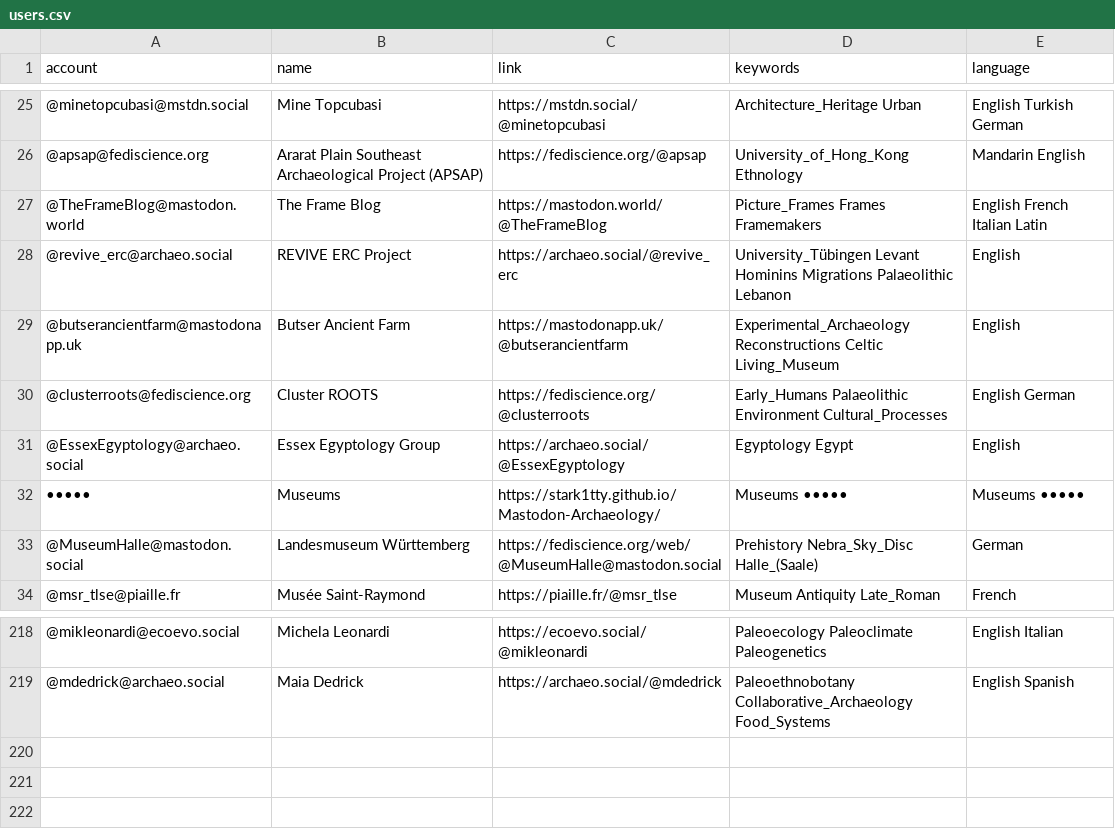
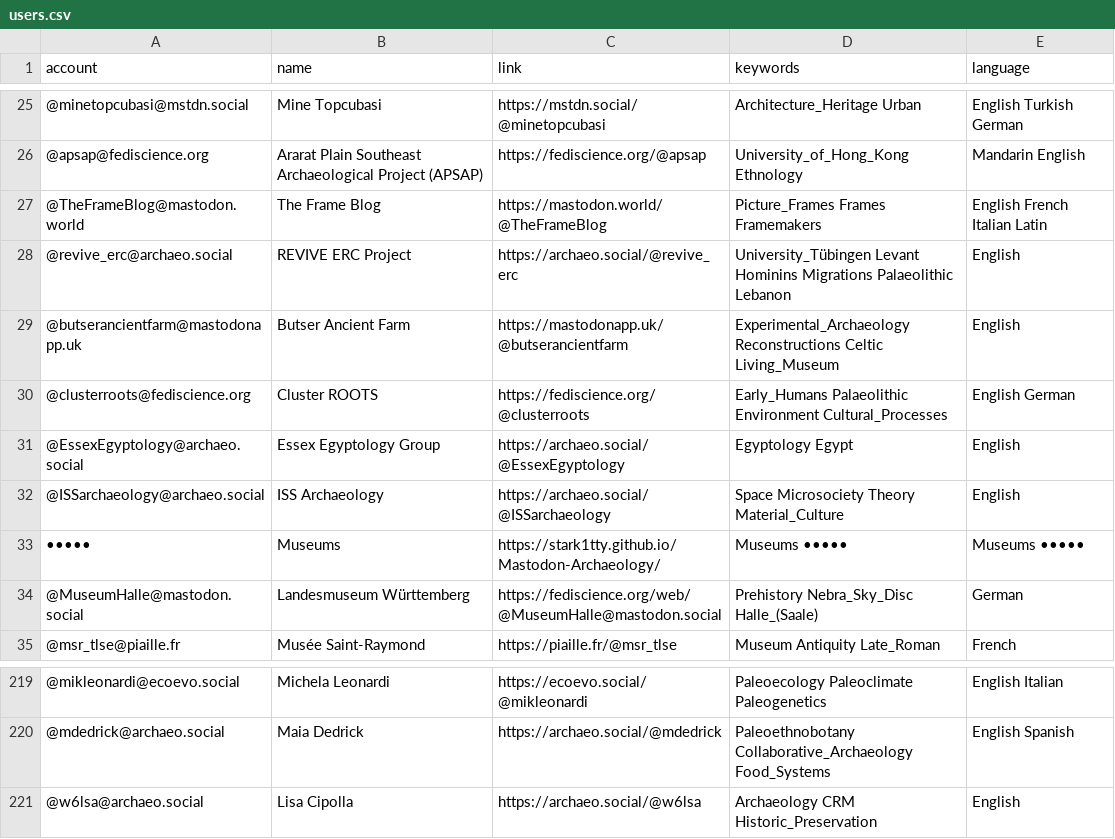
Before and after one commit to steko/Mastodon-Archaeology, a CSV file: resources/users.csv, drawn as a sheet; only a part is shown, gaps mark what is left out; the diff names each change by its address in the sheet, - before the commit and + after, or states it on an @@ line.

Commit message:
Update users.csv

```diff
--- a/resources/users.csv
+++ b/resources/users.csv
+row 32: @ISSarchaeology@archaeo.social | ISS Archaeology | https://archaeo.social/@ISSarchaeology | Space Microsociety Theory Material_Culture | English
+row 221: @w6lsa@archaeo.social | Lisa Cipolla | https://archaeo.social/@w6lsa | Archaeology CRM Historic_Preservation | English
```
